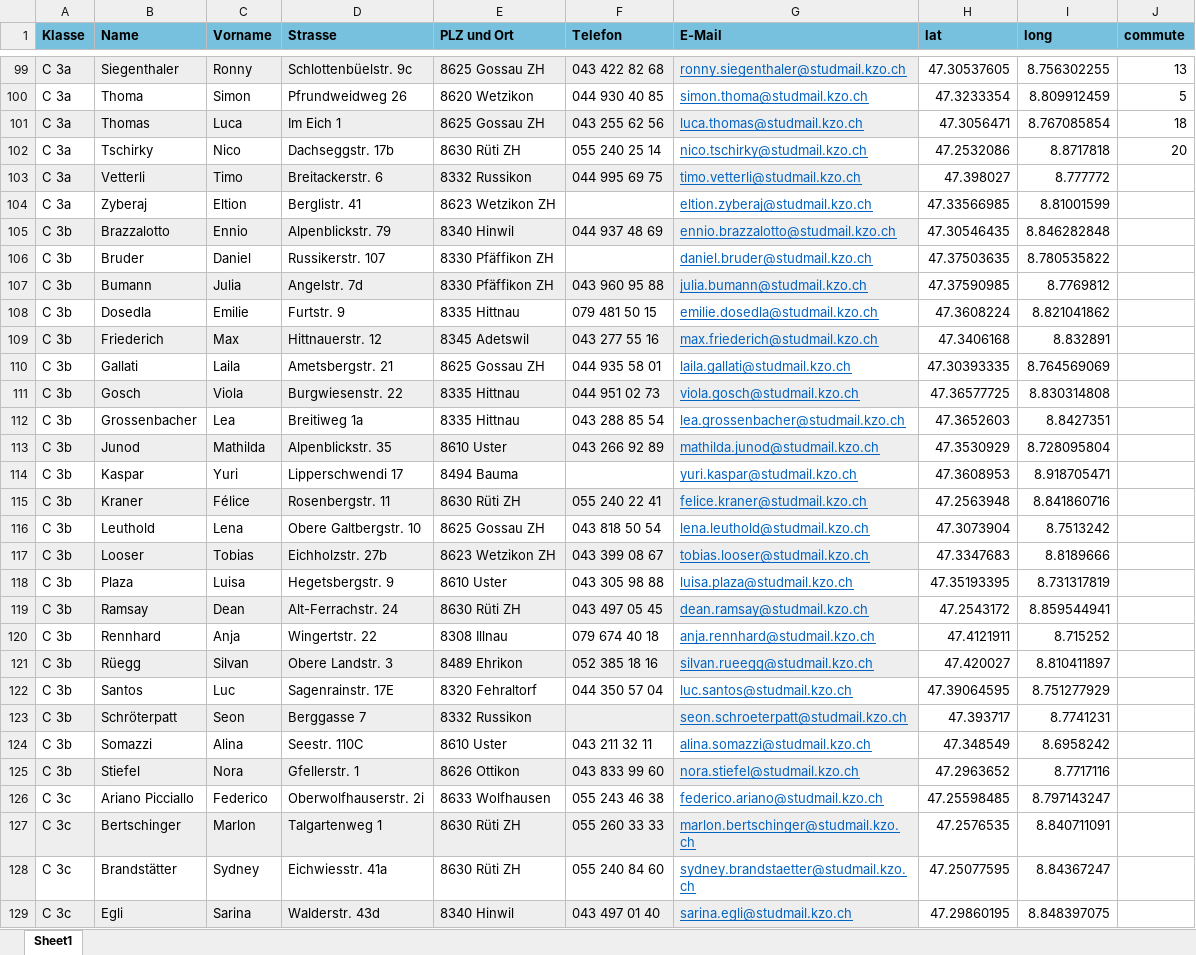
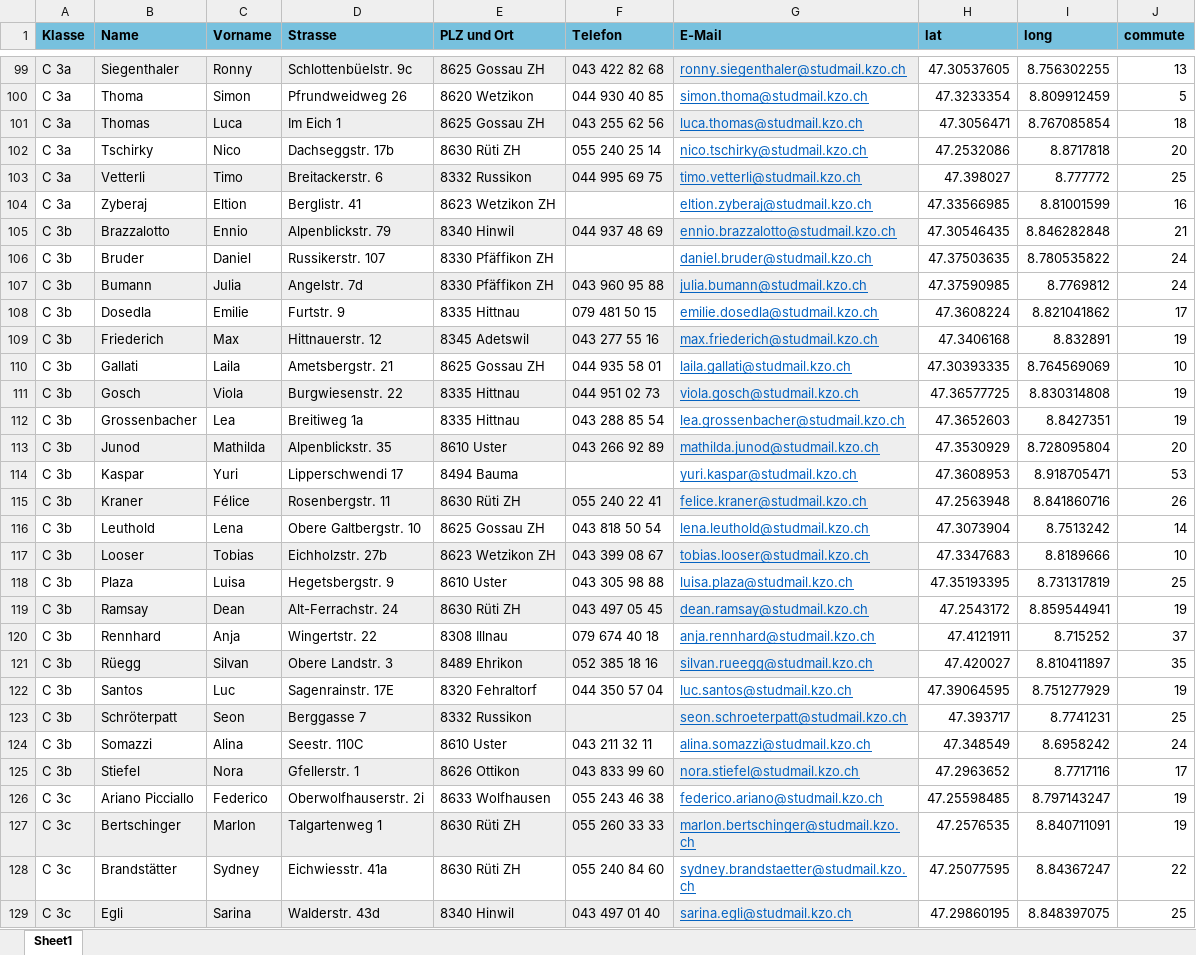
Before and after one commit to valentinfrlch/KZOstudents, an Excel workbook: dataset/students.xlsx, sheet Sheet1, drawn as a sheet; only a part is shown, gaps mark what is left out; values as stored, in another font and other column widths than the file's, no borders; the diff covers the shown part only; the diff names each change by its address in the sheet, - before the commit and + after, or states it on an @@ line.

Commit message:
data

```diff
--- a/dataset/students.xlsx (sheet Sheet1)
+++ b/dataset/students.xlsx (sheet Sheet1)
-J103 (commute): (empty)
+J103 (commute): 25
-J104 (commute): (empty)
+J104 (commute): 16
-J105 (commute): (empty)
+J105 (commute): 21
-J106:J107 (commute): (empty)
+J106:J107 (commute): 24
-J108 (commute): (empty)
+J108 (commute): 17
-J109 (commute): (empty)
+J109 (commute): 19
-J110 (commute): (empty)
+J110 (commute): 10
-J111:J112 (commute): (empty)
+J111:J112 (commute): 19
-J113 (commute): (empty)
+J113 (commute): 20
-J114 (commute): (empty)
+J114 (commute): 53
-J115 (commute): (empty)
+J115 (commute): 26
-J116 (commute): (empty)
+J116 (commute): 14
-J117 (commute): (empty)
+J117 (commute): 10
-J118 (commute): (empty)
+J118 (commute): 25
-J119 (commute): (empty)
+J119 (commute): 19
-J120 (commute): (empty)
+J120 (commute): 37
-J121 (commute): (empty)
+J121 (commute): 35
-J122 (commute): (empty)
+J122 (commute): 19
-J123 (commute): (empty)
+J123 (commute): 25
-J124 (commute): (empty)
+J124 (commute): 24
-J125 (commute): (empty)
+J125 (commute): 17
-J126:J127 (commute): (empty)
+J126:J127 (commute): 19
-J128 (commute): (empty)
+J128 (commute): 22
-J129 (commute): (empty)
+J129 (commute): 25
```
Also changed, not shown: 1085 edited cells elsewhere in this sheet.
